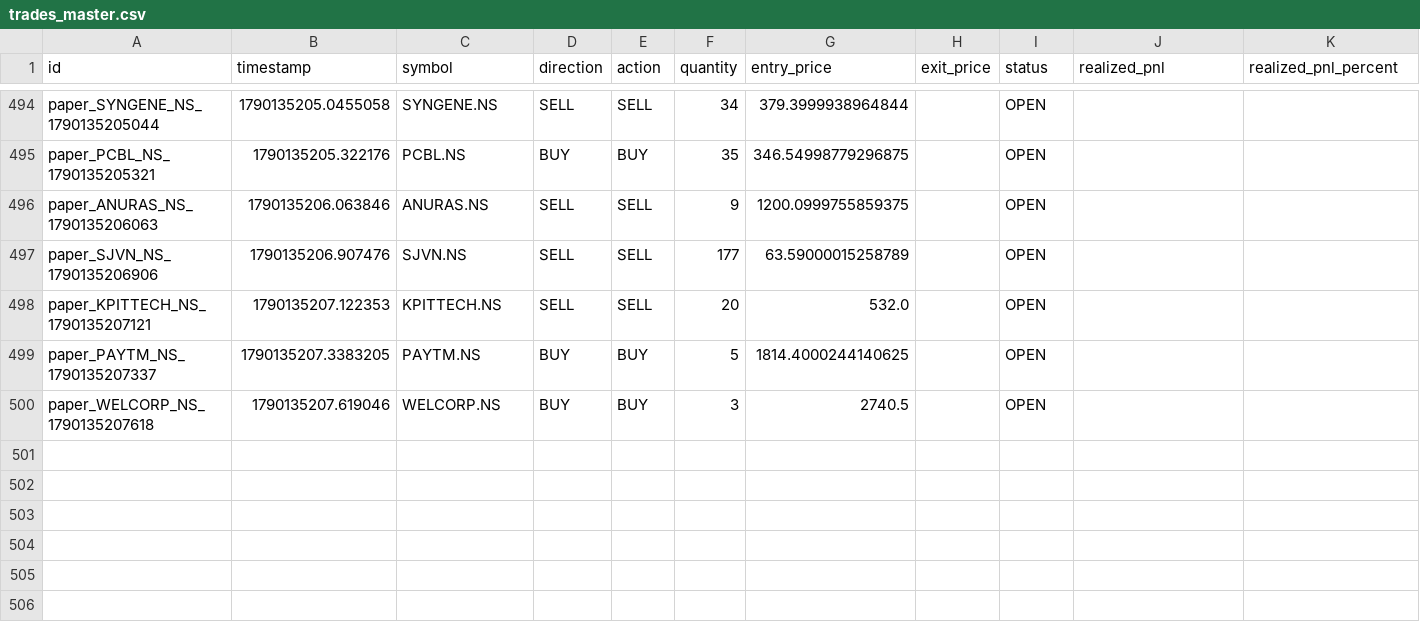
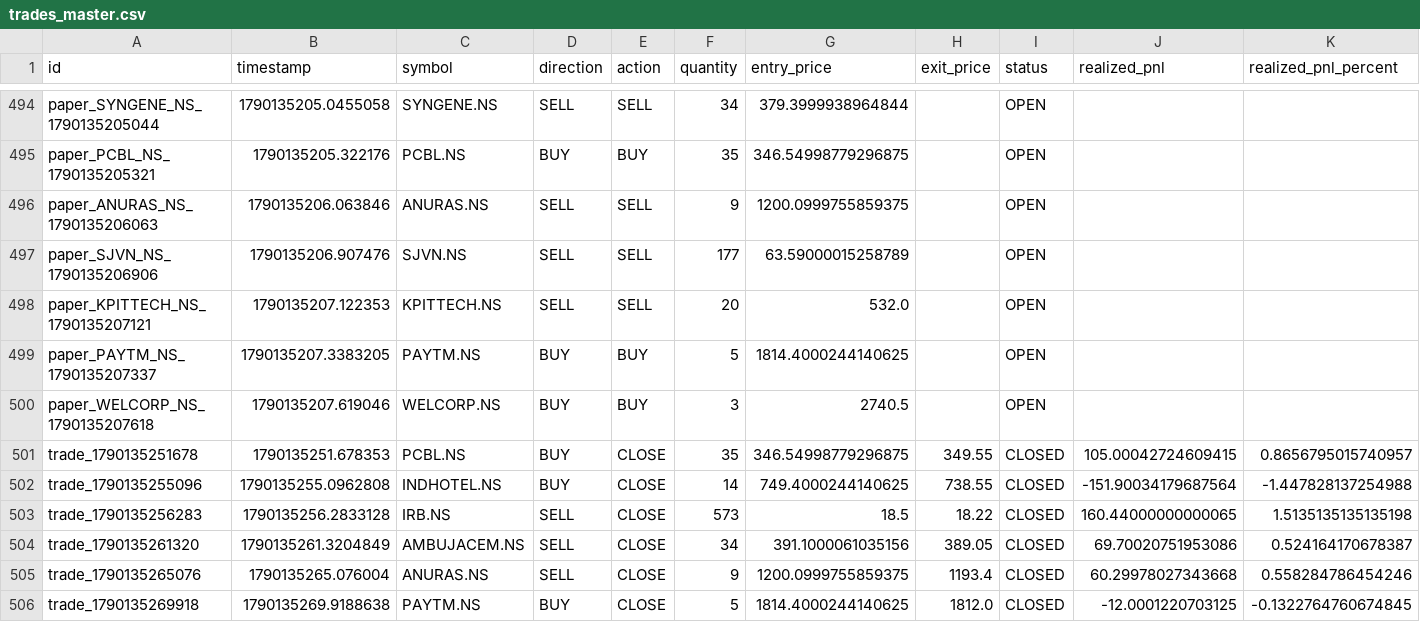
Before and after one commit to kkrsaini-engineer/PRO_TRADER, a CSV file: storage/trades/trades_master.csv, drawn as a sheet; only a part is shown, gaps mark what is left out; rows hold the shown columns only; the diff names each change by its address in the sheet, - before the commit and + after, or states it on an @@ line.

```diff
--- a/storage/trades/trades_master.csv
+++ b/storage/trades/trades_master.csv
+row 501: trade_1790135251678 | 1790135251.678353 | PCBL.NS | BUY | CLOSE | 35 | 346.54998779296875 | 349.55 | CLOSED | 105.00042724609415 | 0.8656795015740957
+row 502: trade_1790135255096 | 1790135255.0962808 | INDHOTEL.NS | BUY | CLOSE | 14 | 749.4000244140625 | 738.55 | CLOSED | -151.90034179687564 | -1.447828137254988
+row 503: trade_1790135256283 | 1790135256.2833128 | IRB.NS | SELL | CLOSE | 573 | 18.5 | 18.22 | CLOSED | 160.44000000000065 | 1.5135135135135198
+row 504: trade_1790135261320 | 1790135261.3204849 | AMBUJACEM.NS | SELL | CLOSE | 34 | 391.1000061035156 | 389.05 | CLOSED | 69.70020751953086 | 0.524164170678387
+row 505: trade_1790135265076 | 1790135265.076004 | ANURAS.NS | SELL | CLOSE | 9 | 1200.0999755859375 | 1193.4 | CLOSED | 60.29978027343668 | 0.558284786454246
+row 506: trade_1790135269918 | 1790135269.9188638 | PAYTM.NS | BUY | CLOSE | 5 | 1814.4000244140625 | 1812.0 | CLOSED | -12.0001220703125 | -0.1322764760674845
```
Also changed, not shown: reports/paper_trading_daily_report.csv, 45 other files.
